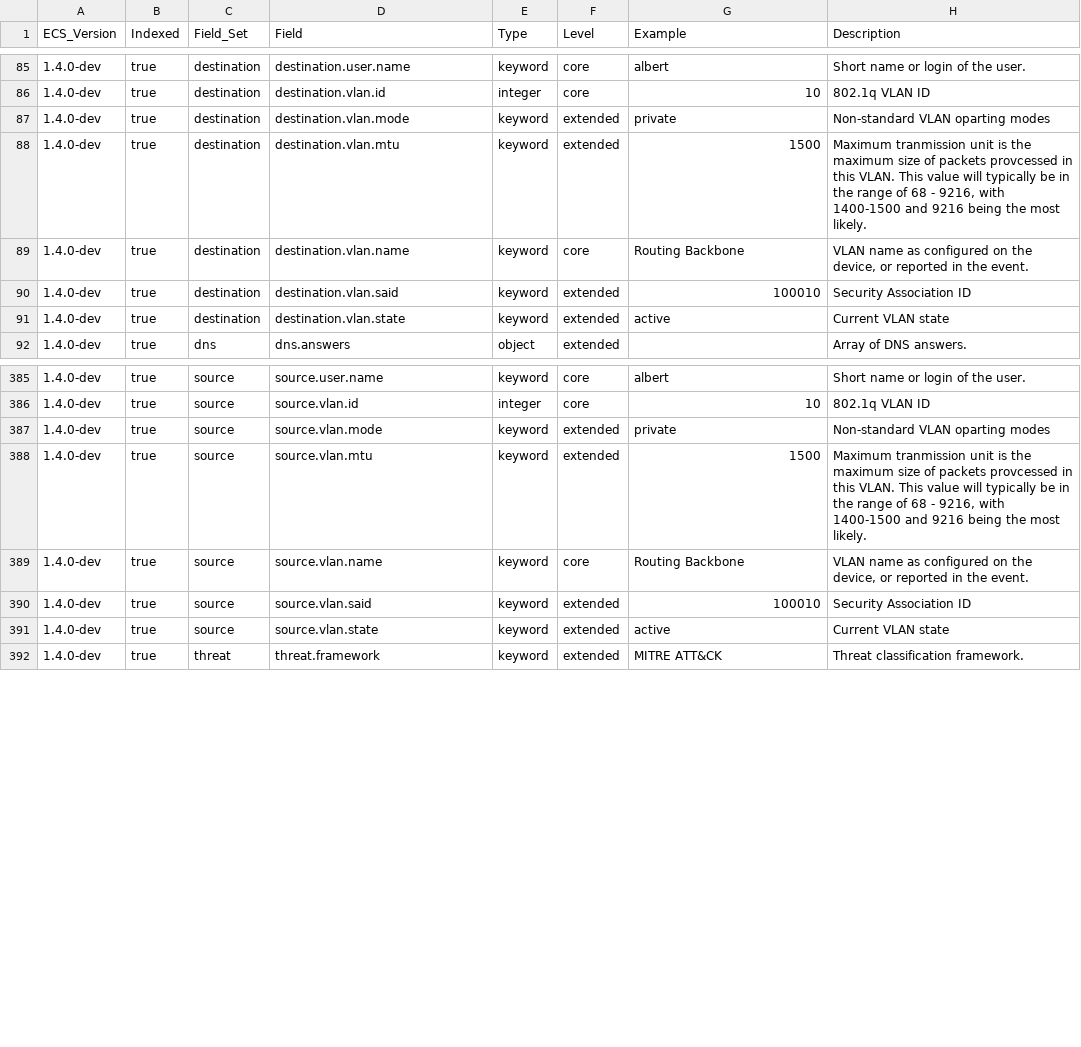
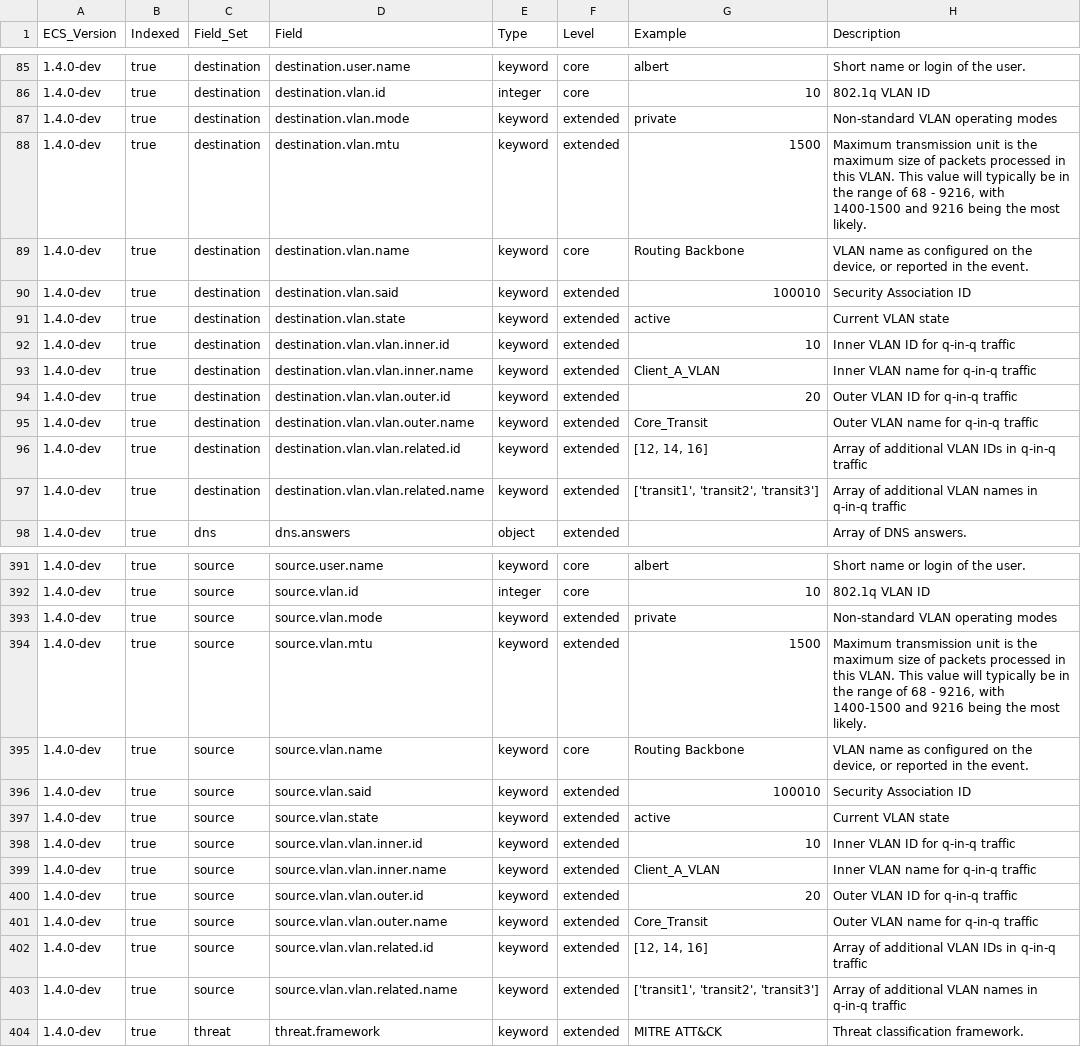
Before and after one commit to elastic/ecs, a CSV file: generated/csv/fields.csv, drawn as a sheet; only a part is shown, gaps mark what is left out; the diff covers the shown part only.

Commit message:
added q-in-q
added q-in-q fields, fixed spelling

```diff
--- a/generated/csv/fields.csv
+++ b/generated/csv/fields.csv
@@ -86,4 +86,4 @@ ECS_Version,Indexed,Field_Set,Field,Type,Level,Example,Description
 1.4.0-dev,true,destination,destination.vlan.id,integer,core,10,802.1q VLAN ID
-1.4.0-dev,true,destination,destination.vlan.mode,keyword,extended,private,Non-standard VLAN oparting modes
-1.4.0-dev,true,destination,destination.vlan.mtu,keyword,extended,1500,"Maximum tranmission unit is the maximum size of packets provcessed in this VLAN.   This value will typically be in the range of 68 - 9216, with 1400-1500 and 9216 being the most likely."
+1.4.0-dev,true,destination,destination.vlan.mode,keyword,extended,private,Non-standard VLAN operating modes
+1.4.0-dev,true,destination,destination.vlan.mtu,keyword,extended,1500,"Maximum transmission unit is the maximum size of packets processed in this VLAN.   This value will typically be in the range of 68 - 9216, with 1400-1500 and 9216 being the most likely."
 1.4.0-dev,true,destination,destination.vlan.name,keyword,core,Routing Backbone,"VLAN name as configured on the device, or reported in the event."
@@ -91,2 +91,8 @@ ECS_Version,Indexed,Field_Set,Field,Type,Level,Example,Description
 1.4.0-dev,true,destination,destination.vlan.state,keyword,extended,active,Current VLAN state
+1.4.0-dev,true,destination,destination.vlan.vlan.inner.id,keyword,extended,10,Inner VLAN ID for q-in-q traffic
+1.4.0-dev,true,destination,destination.vlan.vlan.inner.name,keyword,extended,Client_A_VLAN,Inner VLAN name for q-in-q traffic
+1.4.0-dev,true,destination,destination.vlan.vlan.outer.id,keyword,extended,20,Outer VLAN ID for q-in-q traffic
+1.4.0-dev,true,destination,destination.vlan.vlan.outer.name,keyword,extended,Core_Transit,Outer VLAN name for q-in-q traffic
+1.4.0-dev,true,destination,destination.vlan.vlan.related.id,keyword,extended,"[12, 14, 16]",Array of additional VLAN IDs in q-in-q traffic
+1.4.0-dev,true,destination,destination.vlan.vlan.related.name,keyword,extended,"['transit1', 'transit2', 'transit3']",Array of additional VLAN names in q-in-q traffic
 1.4.0-dev,true,dns,dns.answers,object,extended,,Array of DNS answers.
@@ -386,4 +392,4 @@ ECS_Version,Indexed,Field_Set,Field,Type,Level,Example,Description
 1.4.0-dev,true,source,source.vlan.id,integer,core,10,802.1q VLAN ID
-1.4.0-dev,true,source,source.vlan.mode,keyword,extended,private,Non-standard VLAN oparting modes
-1.4.0-dev,true,source,source.vlan.mtu,keyword,extended,1500,"Maximum tranmission unit is the maximum size of packets provcessed in this VLAN.   This value will typically be in the range of 68 - 9216, with 1400-1500 and 9216 being the most likely."
+1.4.0-dev,true,source,source.vlan.mode,keyword,extended,private,Non-standard VLAN operating modes
+1.4.0-dev,true,source,source.vlan.mtu,keyword,extended,1500,"Maximum transmission unit is the maximum size of packets processed in this VLAN.   This value will typically be in the range of 68 - 9216, with 1400-1500 and 9216 being the most likely."
 1.4.0-dev,true,source,source.vlan.name,keyword,core,Routing Backbone,"VLAN name as configured on the device, or reported in the event."
@@ -391,2 +397,8 @@ ECS_Version,Indexed,Field_Set,Field,Type,Level,Example,Description
 1.4.0-dev,true,source,source.vlan.state,keyword,extended,active,Current VLAN state
+1.4.0-dev,true,source,source.vlan.vlan.inner.id,keyword,extended,10,Inner VLAN ID for q-in-q traffic
+1.4.0-dev,true,source,source.vlan.vlan.inner.name,keyword,extended,Client_A_VLAN,Inner VLAN name for q-in-q traffic
+1.4.0-dev,true,source,source.vlan.vlan.outer.id,keyword,extended,20,Outer VLAN ID for q-in-q traffic
+1.4.0-dev,true,source,source.vlan.vlan.outer.name,keyword,extended,Core_Transit,Outer VLAN name for q-in-q traffic
+1.4.0-dev,true,source,source.vlan.vlan.related.id,keyword,extended,"[12, 14, 16]",Array of additional VLAN IDs in q-in-q traffic
+1.4.0-dev,true,source,source.vlan.vlan.related.name,keyword,extended,"['transit1', 'transit2', 'transit3']",Array of additional VLAN names in q-in-q traffic
 1.4.0-dev,true,threat,threat.framework,keyword,extended,MITRE ATT&CK,Threat classification framework.
```
Also changed, not shown: 6 added rows and 2 edited cells elsewhere in this file, 7 other files.
